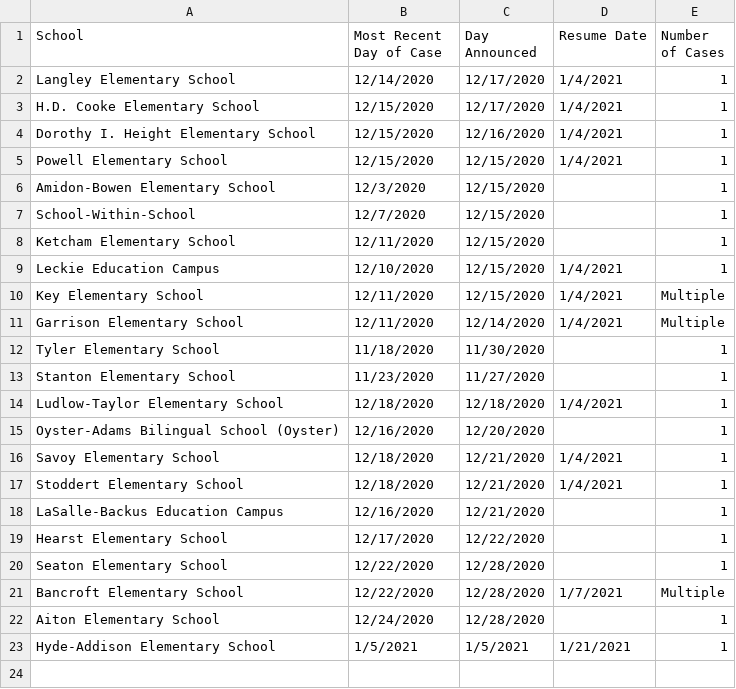
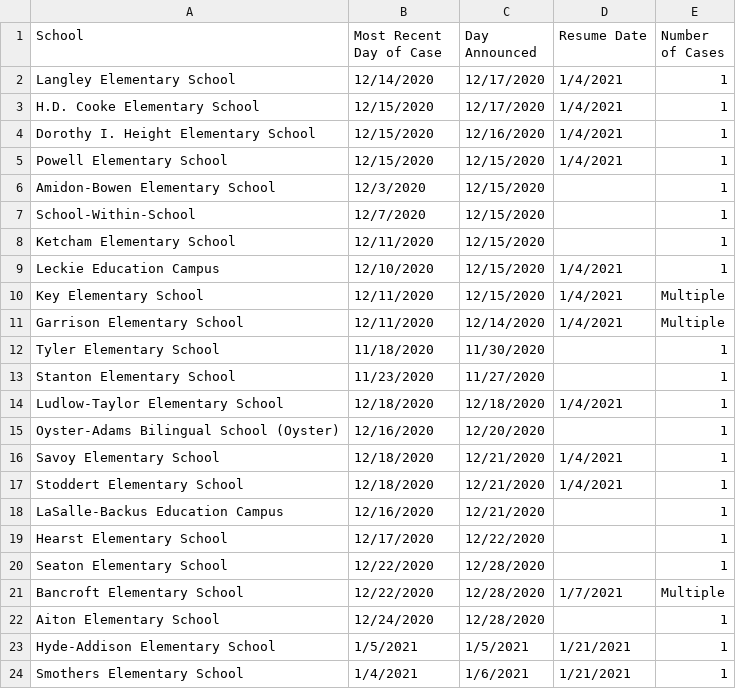
Before and after one commit to rstahlin/rstahlin.github.io, a CSV file: school_cases.csv, drawn as a sheet; the diff names each change by its address in the sheet, - before the commit and + after, or states it on an @@ line.

```diff
--- a/school_cases.csv
+++ b/school_cases.csv
+row 24: Smothers Elementary School | 1/4/2021 | 1/6/2021 | 1/21/2021 | 1
```
Also changed, not shown: data.csv, schools.csv, 1 other file.
